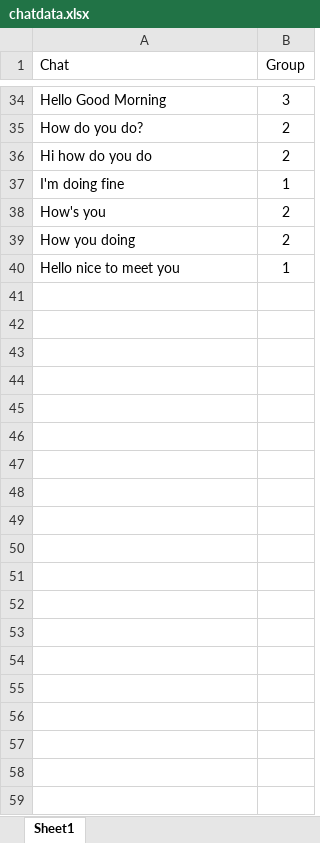
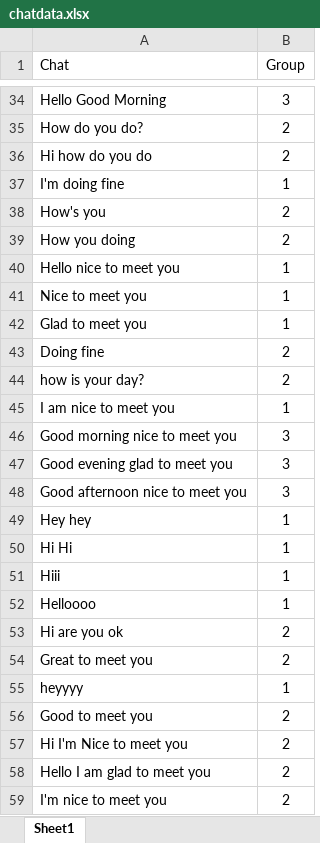
Before and after one commit to mudithsilva/text-mining, an Excel workbook: Final Project/chatdata.xlsx, sheet Sheet1, drawn as a sheet; only a part is shown, gaps mark what is left out; values as stored, in another font and other column widths than the file's, no borders; the diff covers the shown part only; the diff names each change by its address in the sheet, - before the commit and + after, or states it on an @@ line.

```diff
--- a/Final Project/chatdata.xlsx (sheet Sheet1)
+++ b/Final Project/chatdata.xlsx (sheet Sheet1)
+row 41: Nice to meet you | 1
+row 42: Glad to meet you | 1
+row 43: Doing fine | 2
+row 44: how is your day? | 2
+row 45: I am nice to meet you | 1
+row 46: Good morning nice to meet you | 3
+row 47: Good evening glad to meet you | 3
+row 48: Good afternoon nice to meet you | 3
+row 49: Hey hey | 1
+row 50: Hi Hi | 1
+row 51: Hiii | 1
+row 52: Helloooo | 1
+row 53: Hi are you ok | 2
+row 54: Great to meet you | 2
+row 55: heyyyy | 1
+row 56: Good to meet you | 2
+row 57: Hi I'm Nice to meet you | 2
+row 58: Hello I am glad to meet you | 2
+row 59: I'm nice to meet you | 2
```
Also changed, not shown: 77 added rows elsewhere in this sheet, 5 other files.
